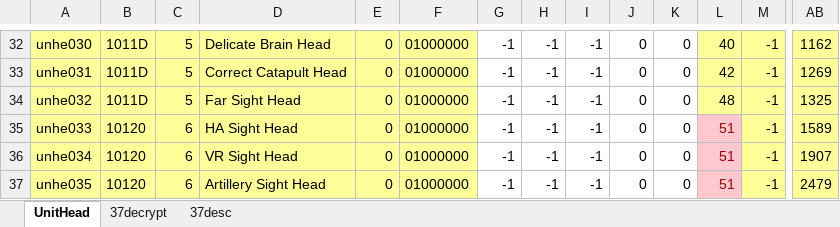
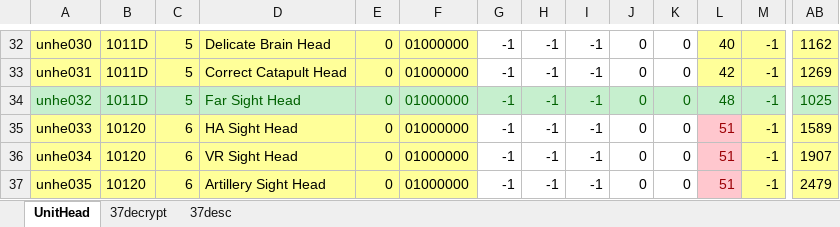
Before and after one commit to juangraydev/nexus-database, an Excel workbook: gu_in/Item.edf/37_UnitHead/UnitHead.xlsx, sheet UnitHead, drawn as a sheet; only a part is shown, gaps mark what is left out; values as stored, in another font and other column widths than the file's, no borders; the diff covers the shown part only; the diff names each change by its address in the sheet, - before the commit and + after, or states it on an @@ line.

```diff
--- a/gu_in/Item.edf/37_UnitHead/UnitHead.xlsx (sheet UnitHead)
+++ b/gu_in/Item.edf/37_UnitHead/UnitHead.xlsx (sheet UnitHead)
-A34:AB34 text colour: black
+A34:AB34 text colour: #006100
-A34:F34 fill: #FFFF99
+A34:F34 fill: #C6EFCE
-G34:K34 fill: none
+G34:K34 fill: #C6EFCE
-L34:M34 fill: #FFFF99
+L34:M34 fill: #C6EFCE
-AB34: 1325
+AB34: 1025
-AB34 fill: #FFFF99
+AB34 fill: #C6EFCE
```
Also changed, not shown: cell formats elsewhere in this sheet, sheet 37decrypt, gu_in/Item.edf/38_UnitUpper/UnitUpper.xlsx, gu_in/Item.edf/39_UnitLower/UnitLower.xlsx, 6 other files.
